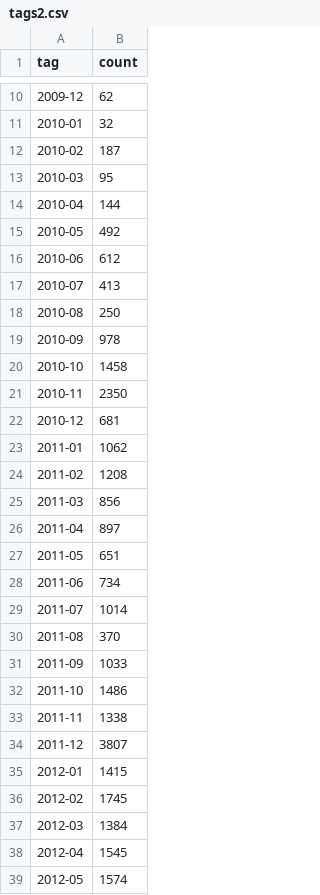
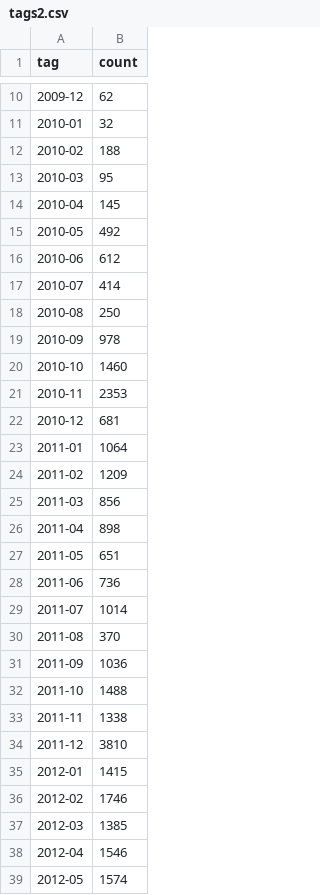
Before and after one commit to NodeBE4/21ccom, a CSV file: _data/tags2.csv, drawn as a sheet; only a part is shown, gaps mark what is left out; the diff covers the shown part only.

```diff
--- a/_data/tags2.csv
+++ b/_data/tags2.csv
@@ -11,29 +11,29 @@ tag,count
 2010-01,32
-2010-02,187
+2010-02,188
 2010-03,95
-2010-04,144
+2010-04,145
 2010-05,492
 2010-06,612
-2010-07,413
+2010-07,414
 2010-08,250
 2010-09,978
-2010-10,1458
-2010-11,2350
+2010-10,1460
+2010-11,2353
 2010-12,681
-2011-01,1062
-2011-02,1208
+2011-01,1064
+2011-02,1209
 2011-03,856
-2011-04,897
+2011-04,898
 2011-05,651
-2011-06,734
+2011-06,736
 2011-07,1014
 2011-08,370
-2011-09,1033
-2011-10,1486
+2011-09,1036
+2011-10,1488
 2011-11,1338
-2011-12,3807
+2011-12,3810
 2012-01,1415
-2012-02,1745
-2012-03,1384
-2012-04,1545
+2012-02,1746
+2012-03,1385
+2012-04,1546
 2012-05,1574
```
Also changed, not shown: 24 edited cells elsewhere in this file, 4 other files.
